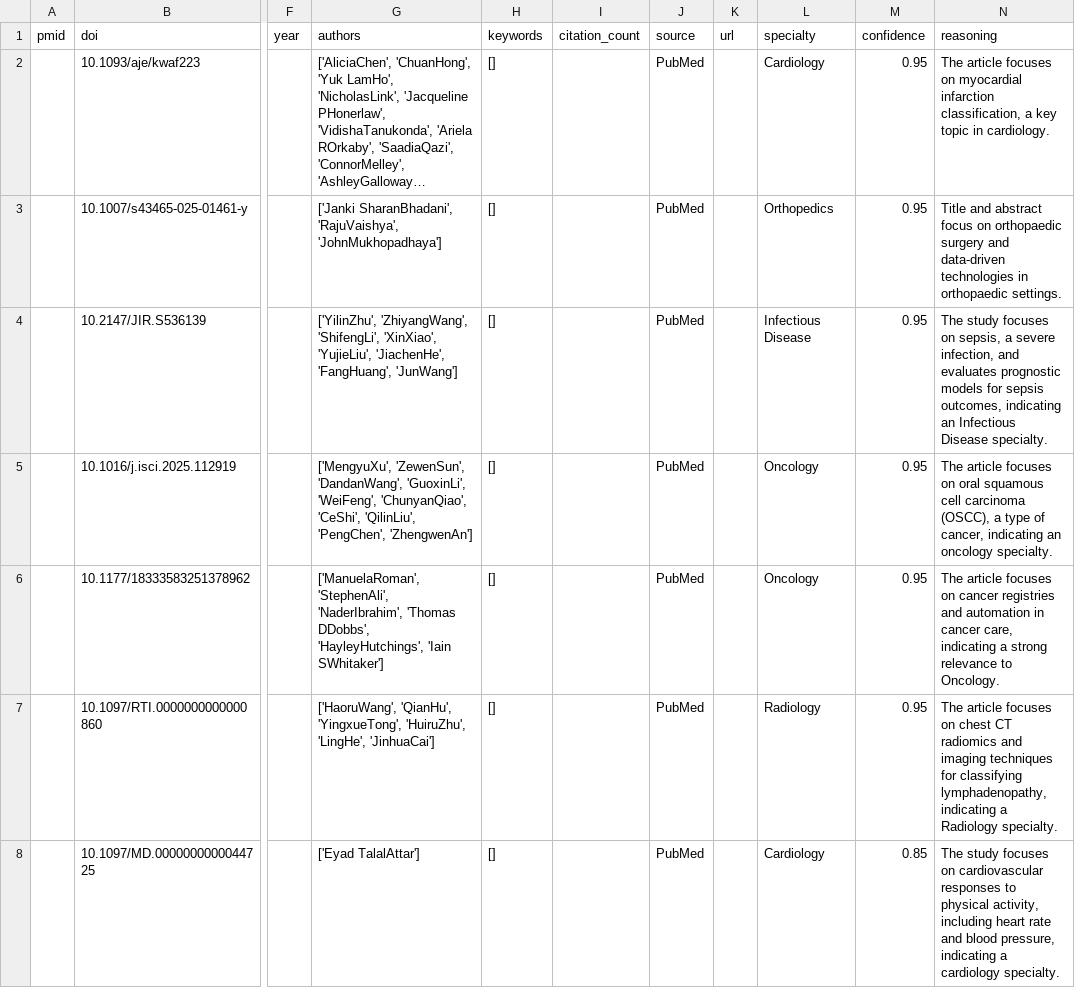
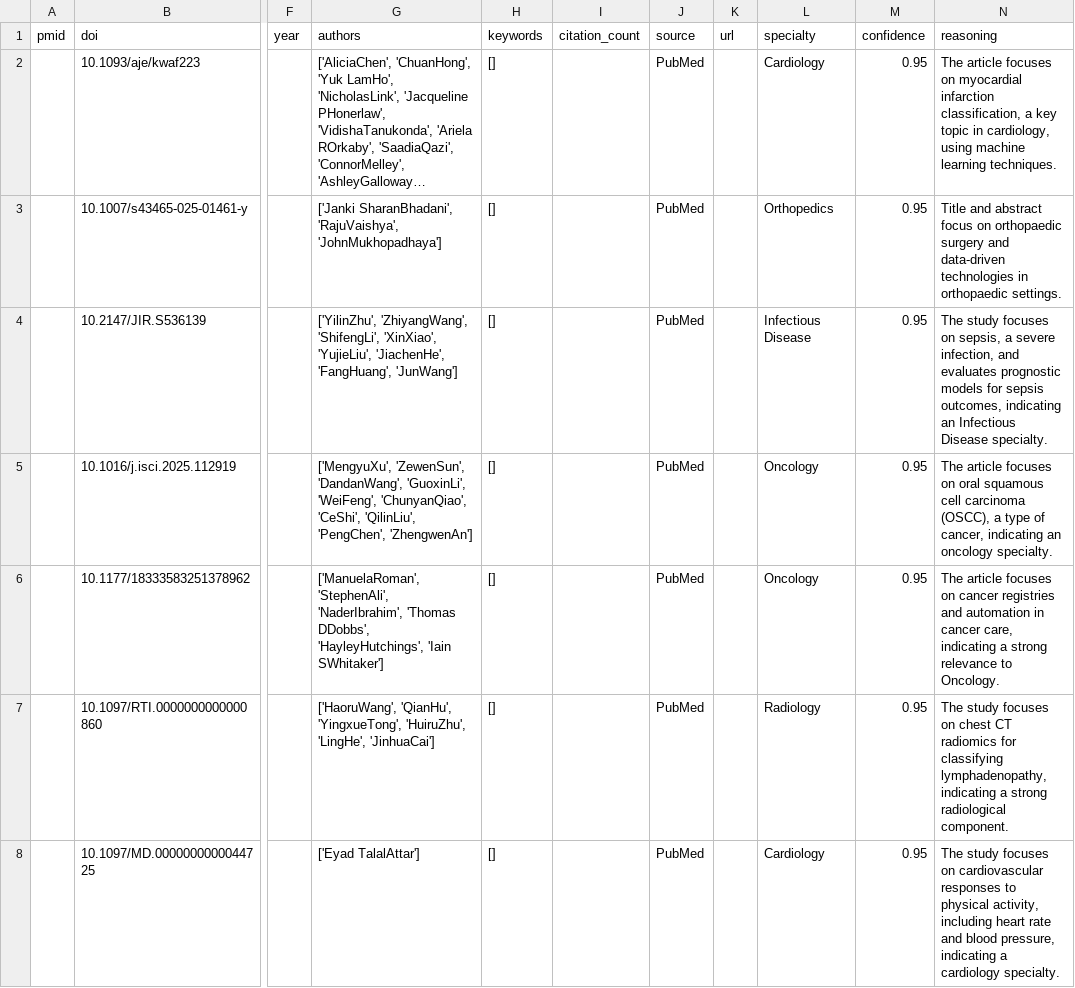
Before and after one commit to sciencebased/langraph_agentic_templates, a CSV file: src/agents/source_meridian/data/processed/pubmed_with_specialty.csv, drawn as a sheet; only a part is shown, gaps mark what is left out; long unchanged cells end in …; the diff covers the shown part only; the diff names each change by its address in the sheet, - before the commit and + after, or states it on an @@ line.

```diff
--- a/src/agents/source_meridian/data/processed/pubmed_with_specialty.csv
+++ b/src/agents/source_meridian/data/processed/pubmed_with_specialty.csv
-N2 (reasoning): …topic in cardiology.
+N2 (reasoning): …topic in cardiology, using machine learning techniques.
-N7 (reasoning): The article focuses on chest CT radiomics and imaging techniques for classifying lymphadenopathy, indicating a Radiology specialty.
+N7 (reasoning): The study focuses on chest CT radiomics for classifying lymphadenopathy, indicating a strong radiological component.
-M8 (confidence): 0.85
+M8 (confidence): 0.95
```
Also changed, not shown: 23 edited cells elsewhere in this file, 7 other files.
